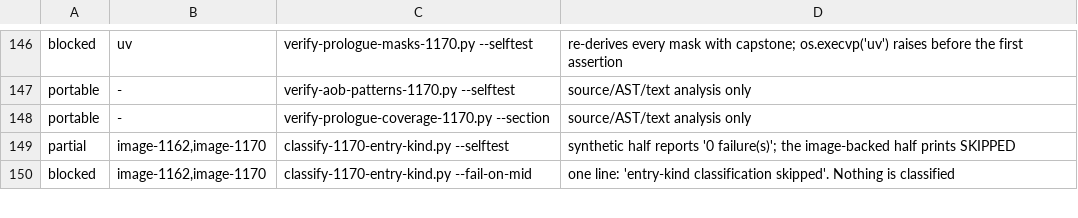
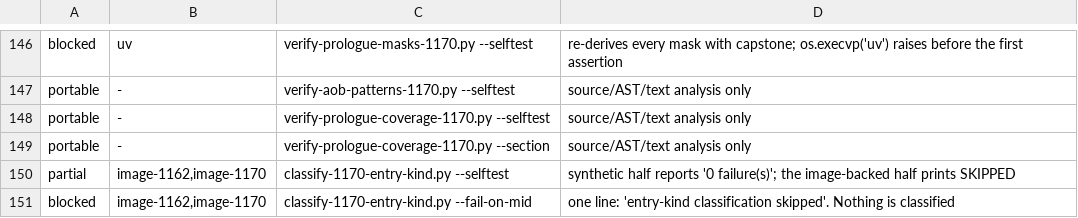
Before and after one commit to Banon-Labs/er-mods-rs, a TSV file: docs/ci-gate-portability.tsv, drawn as a sheet; only a part is shown, gaps mark what is left out.

Commit message:
The gate that catches an unswept build.rs had nothing checking it
verify-prologue-coverage-1170.py was wired into check.sh as `--section coverage`
only. Its `--selftest` line was left out, and audit-selftest-vacuity.py judges
gates by sweeping check.sh's invocations -- so the one gate that notices when the
AOB sweep has silently stopped looking at a build.rs was itself unjudged.

Wiring the selftest makes it PROVABLE: 35 regex calls blinded, exit 1. Measured
with a sys.addaudithook run before claiming portability -- 690 files opened, every
one a tracked repo source, no game image and no uv re-exec -- so the ledger row is
`portable / -`, matching the --section row beside it.

ci-gate-portability --check: 169 steps ledgered. check-no-duplicate-ledger-rows: ok.
shellcheck -S warning: clean.

Closes bd er-effects-rs-zivc.

```diff
--- a/docs/ci-gate-portability.tsv
+++ b/docs/ci-gate-portability.tsv
@@ -147,2 +147,3 @@ blocked	uv	verify-prologue-masks-1170.py --selftest	re-derives every mask with c
 portable	-	verify-aob-patterns-1170.py --selftest	source/AST/text analysis only
+portable	-	verify-prologue-coverage-1170.py --selftest	source/AST/text analysis only
 portable	-	verify-prologue-coverage-1170.py --section	source/AST/text analysis only
```
Also changed, not shown: 1 other file.
